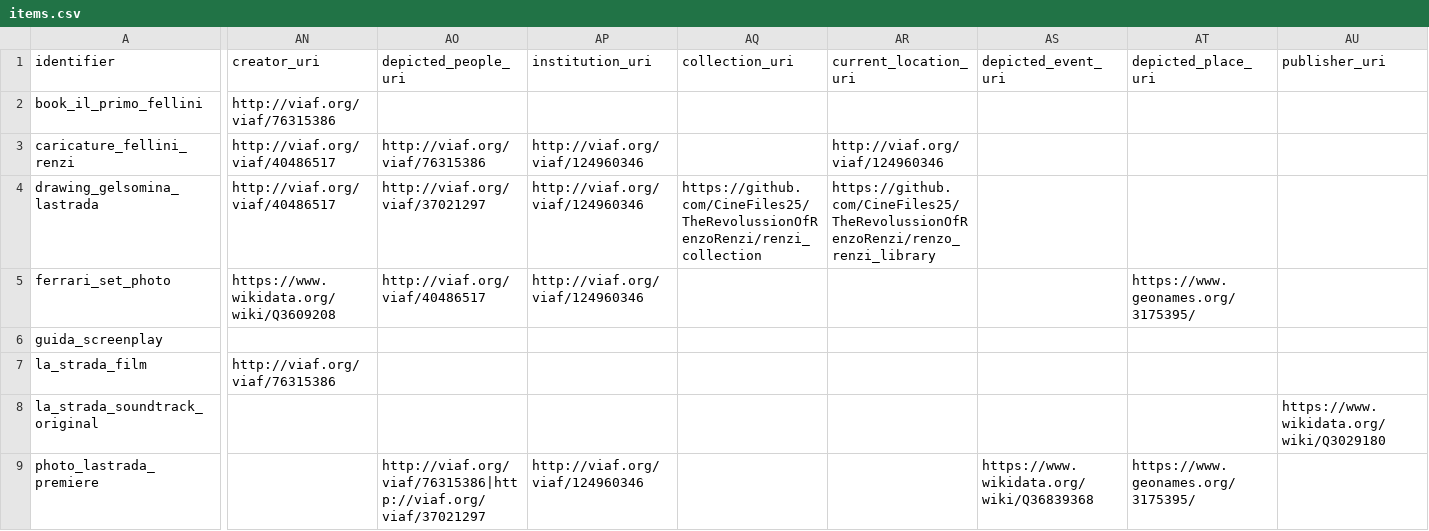
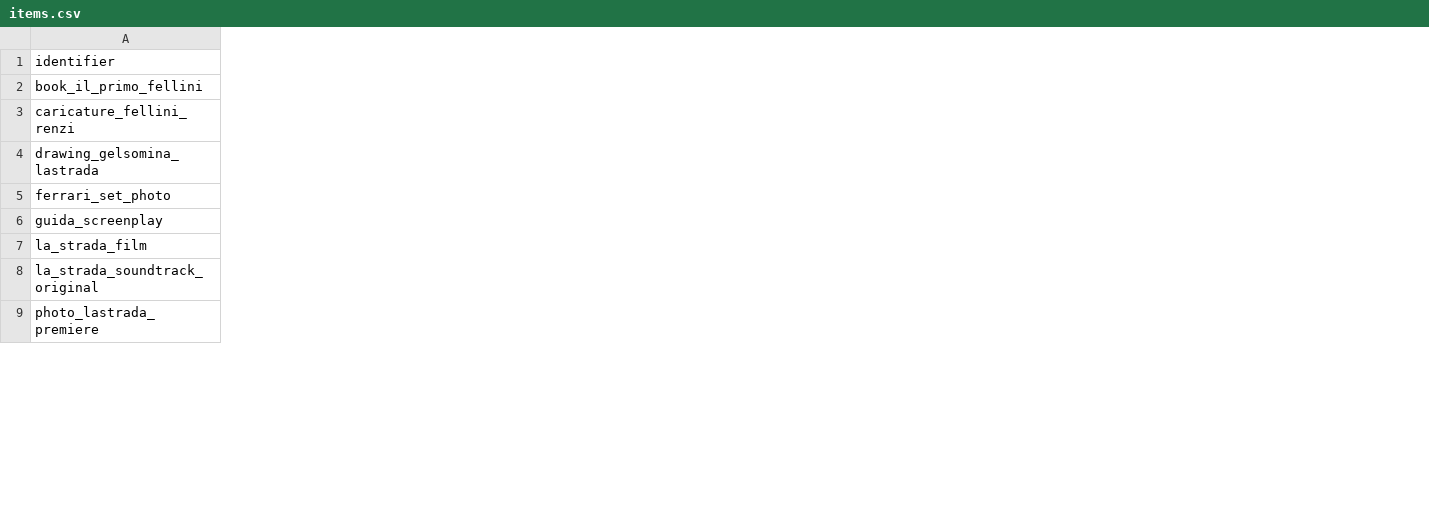
Before and after one commit to CineFiles25/MMMM-TheRevolussionOfRenzoRenzi, a CSV file: data/items.csv, drawn as a sheet; only a part is shown, gaps mark what is left out; the diff covers the shown part only; the diff names each change by its address in the sheet, - before the commit and + after, or states it on an @@ line.

Commit message:
fix

```diff
--- a/data/items.csv
+++ b/data/items.csv
-column AN (creator_uri), rows 2-7: http://viaf.org/viaf/76315386 | http://viaf.org/viaf/40486517 | http://viaf.org/viaf/40486517 | https://www.wikidata.org/wiki/Q3609208 |  | http://viaf.org/viaf/76315386
-column AO (depicted_people_uri), rows 3-9: http://viaf.org/viaf/76315386 | http://viaf.org/viaf/37021297 | http://viaf.org/viaf/40486517 |  |  |  | http://viaf.org/viaf/76315386|http://viaf.org/viaf/37021297
-column AP (institution_uri), rows 3-9: http://viaf.org/viaf/124960346 | http://viaf.org/viaf/124960346 | http://viaf.org/viaf/124960346 |  |  |  | http://viaf.org/viaf/124960346
-column AQ (collection_uri), row 4: https://github.com/CineFiles25/TheRevolussionOfRenzoRenzi/renzi_collection
-column AR (current_location_uri), rows 3-4: http://viaf.org/viaf/124960346 | https://github.com/CineFiles25/TheRevolussionOfRenzoRenzi/renzo_renzi_library
-column AS (depicted_event_uri), row 9: https://www.wikidata.org/wiki/Q36839368
-column AT (depicted_place_uri), rows 5-9: https://www.geonames.org/3175395/ |  |  |  | https://www.geonames.org/3175395/
-column AU (publisher_uri), row 8: https://www.wikidata.org/wiki/Q3029180
```
Also changed, not shown: 11 removed columns elsewhere in this file.
